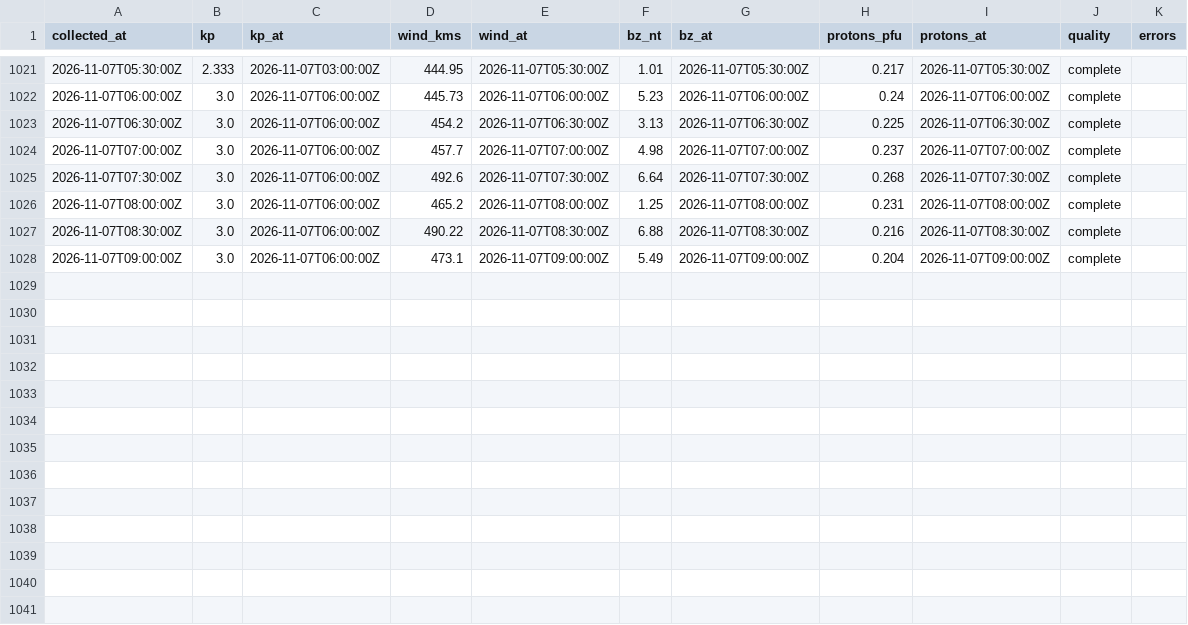
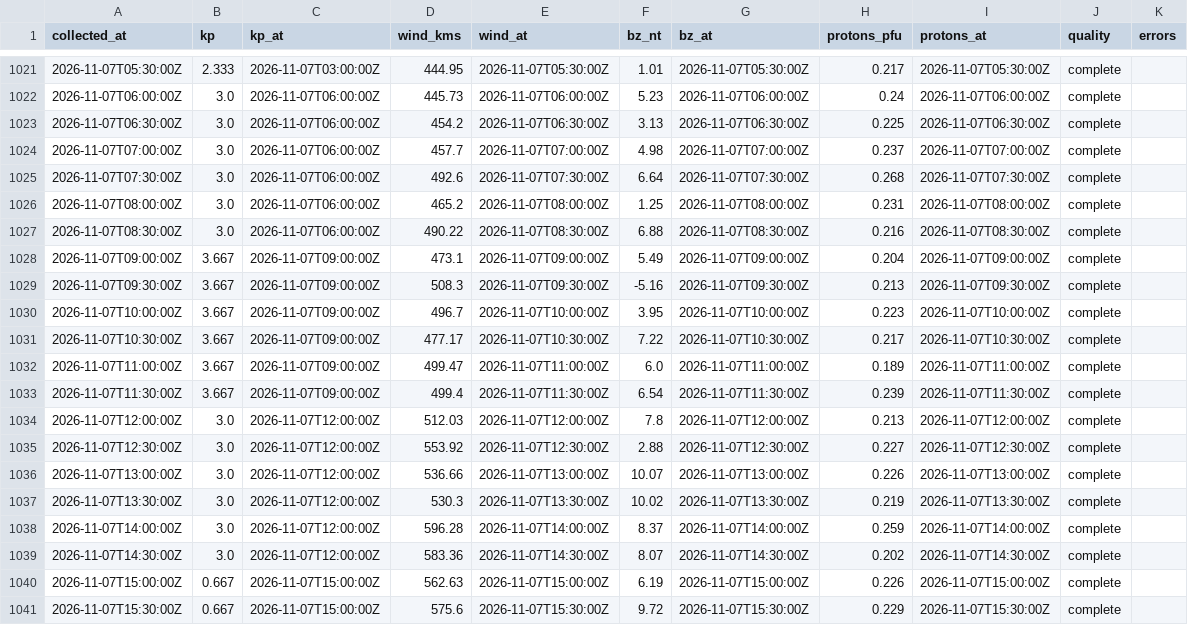
Before and after one commit to KF5EYY/parka-mw-propagation, a CSV file: data/history.csv, drawn as a sheet; only a part is shown, gaps mark what is left out.

```diff
--- a/data/history.csv
+++ b/data/history.csv
@@ -1027,2 +1027,15 @@ collected_at,kp,kp_at,wind_kms,wind_at,bz_nt,bz_at,protons_pfu,protons_at,qualit
 2026-11-07T08:30:00Z,3.0,2026-11-07T06:00:00Z,490.22,2026-11-07T08:30:00Z,6.88,2026-11-07T08:30:00Z,0.216,2026-11-07T08:30:00Z,complete,
-2026-11-07T09:00:00Z,3.0,2026-11-07T06:00:00Z,473.1,2026-11-07T09:00:00Z,5.49,2026-11-07T09:00:00Z,0.204,2026-11-07T09:00:00Z,complete,
+2026-11-07T09:00:00Z,3.667,2026-11-07T09:00:00Z,473.1,2026-11-07T09:00:00Z,5.49,2026-11-07T09:00:00Z,0.204,2026-11-07T09:00:00Z,complete,
+2026-11-07T09:30:00Z,3.667,2026-11-07T09:00:00Z,508.3,2026-11-07T09:30:00Z,-5.16,2026-11-07T09:30:00Z,0.213,2026-11-07T09:30:00Z,complete,
+2026-11-07T10:00:00Z,3.667,2026-11-07T09:00:00Z,496.7,2026-11-07T10:00:00Z,3.95,2026-11-07T10:00:00Z,0.223,2026-11-07T10:00:00Z,complete,
+2026-11-07T10:30:00Z,3.667,2026-11-07T09:00:00Z,477.17,2026-11-07T10:30:00Z,7.22,2026-11-07T10:30:00Z,0.217,2026-11-07T10:30:00Z,complete,
+2026-11-07T11:00:00Z,3.667,2026-11-07T09:00:00Z,499.47,2026-11-07T11:00:00Z,6.0,2026-11-07T11:00:00Z,0.189,2026-11-07T11:00:00Z,complete,
+2026-11-07T11:30:00Z,3.667,2026-11-07T09:00:00Z,499.4,2026-11-07T11:30:00Z,6.54,2026-11-07T11:30:00Z,0.239,2026-11-07T11:30:00Z,complete,
+2026-11-07T12:00:00Z,3.0,2026-11-07T12:00:00Z,512.03,2026-11-07T12:00:00Z,7.8,2026-11-07T12:00:00Z,0.213,2026-11-07T12:00:00Z,complete,
+2026-11-07T12:30:00Z,3.0,2026-11-07T12:00:00Z,553.92,2026-11-07T12:30:00Z,2.88,2026-11-07T12:30:00Z,0.227,2026-11-07T12:30:00Z,complete,
+2026-11-07T13:00:00Z,3.0,2026-11-07T12:00:00Z,536.66,2026-11-07T13:00:00Z,10.07,2026-11-07T13:00:00Z,0.226,2026-11-07T13:00:00Z,complete,
+2026-11-07T13:30:00Z,3.0,2026-11-07T12:00:00Z,530.3,2026-11-07T13:30:00Z,10.02,2026-11-07T13:30:00Z,0.219,2026-11-07T13:30:00Z,complete,
+2026-11-07T14:00:00Z,3.0,2026-11-07T12:00:00Z,596.28,2026-11-07T14:00:00Z,8.37,2026-11-07T14:00:00Z,0.259,2026-11-07T14:00:00Z,complete,
+2026-11-07T14:30:00Z,3.0,2026-11-07T12:00:00Z,583.36,2026-11-07T14:30:00Z,8.07,2026-11-07T14:30:00Z,0.202,2026-11-07T14:30:00Z,complete,
+2026-11-07T15:00:00Z,0.667,2026-11-07T15:00:00Z,562.63,2026-11-07T15:00:00Z,6.19,2026-11-07T15:00:00Z,0.226,2026-11-07T15:00:00Z,complete,
+2026-11-07T15:30:00Z,0.667,2026-11-07T15:00:00Z,575.6,2026-11-07T15:30:00Z,9.72,2026-11-07T15:30:00Z,0.229,2026-11-07T15:30:00Z,complete,
```
Also changed, not shown: 3 other files.
